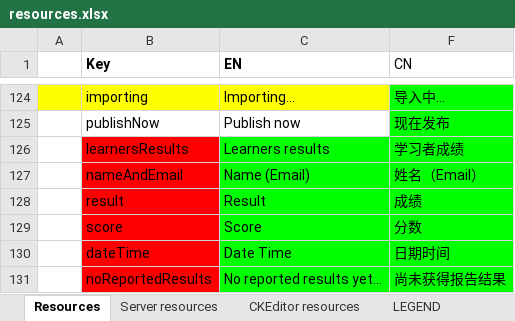
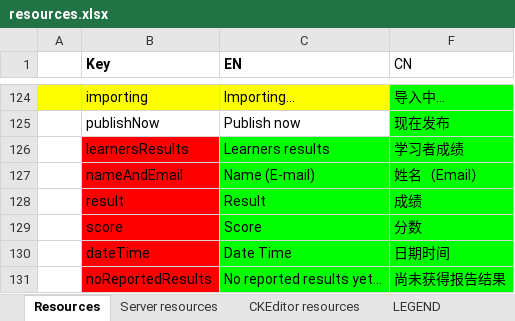
Before and after one commit to jaw4ik/assessment, an Excel workbook: sources/easygenerator.Web/App/localization/resources.xlsx, sheet Resources, drawn as a sheet; only a part is shown, gaps mark what is left out; values as stored, in another font and other column widths than the file's, no borders; charts and pictures not drawn; the diff covers the shown part only; the diff names each change by its address in the sheet, - before the commit and + after, or states it on an @@ line.

```diff
--- a/sources/easygenerator.Web/App/localization/resources.xlsx (sheet Resources)
+++ b/sources/easygenerator.Web/App/localization/resources.xlsx (sheet Resources)
-C127 (EN): Name (Email)
+C127 (EN): Name (E-mail)
```
Also changed, not shown: 10 edited cells and cell formats elsewhere in this sheet, sheet Server resources, hidden cells, charts or pictures, 2 other files.
